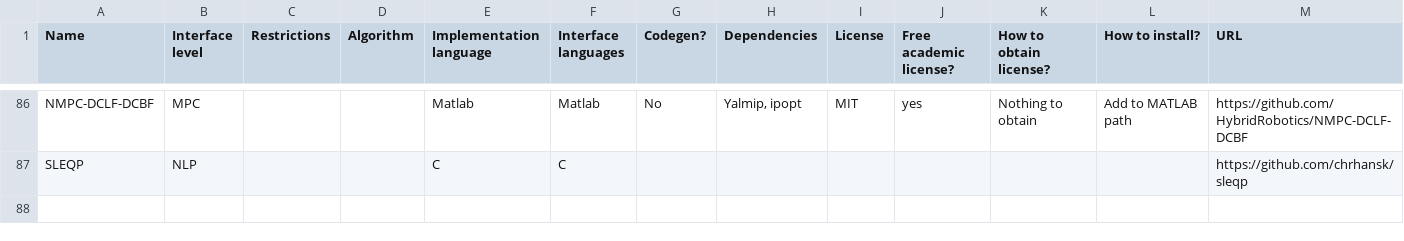
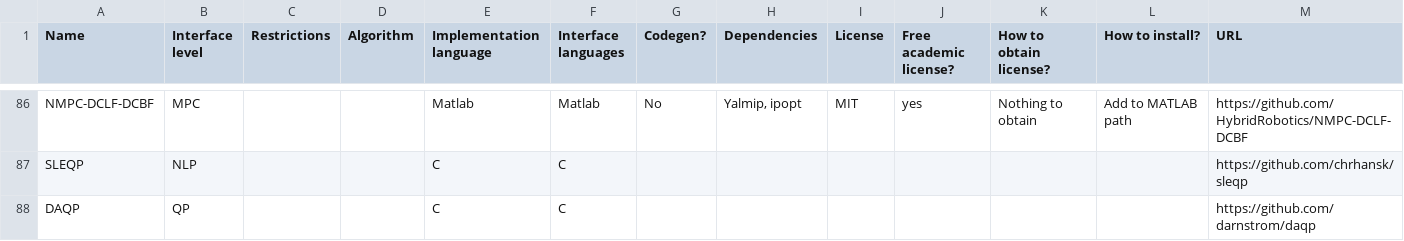
Before and after one commit to meco-group/dynamic_optimization_inventory, a CSV file: list.csv, drawn as a sheet; only a part is shown, gaps mark what is left out; rows hold the shown columns only; the diff names each change by its address in the sheet, - before the commit and + after, or states it on an @@ line.

Commit message:
Update list.csv

```diff
--- a/list.csv
+++ b/list.csv
+row 88: DAQP | QP |  |  | C | C |  |  |  |  |  |  | https://github.com/darnstrom/daqp
```
